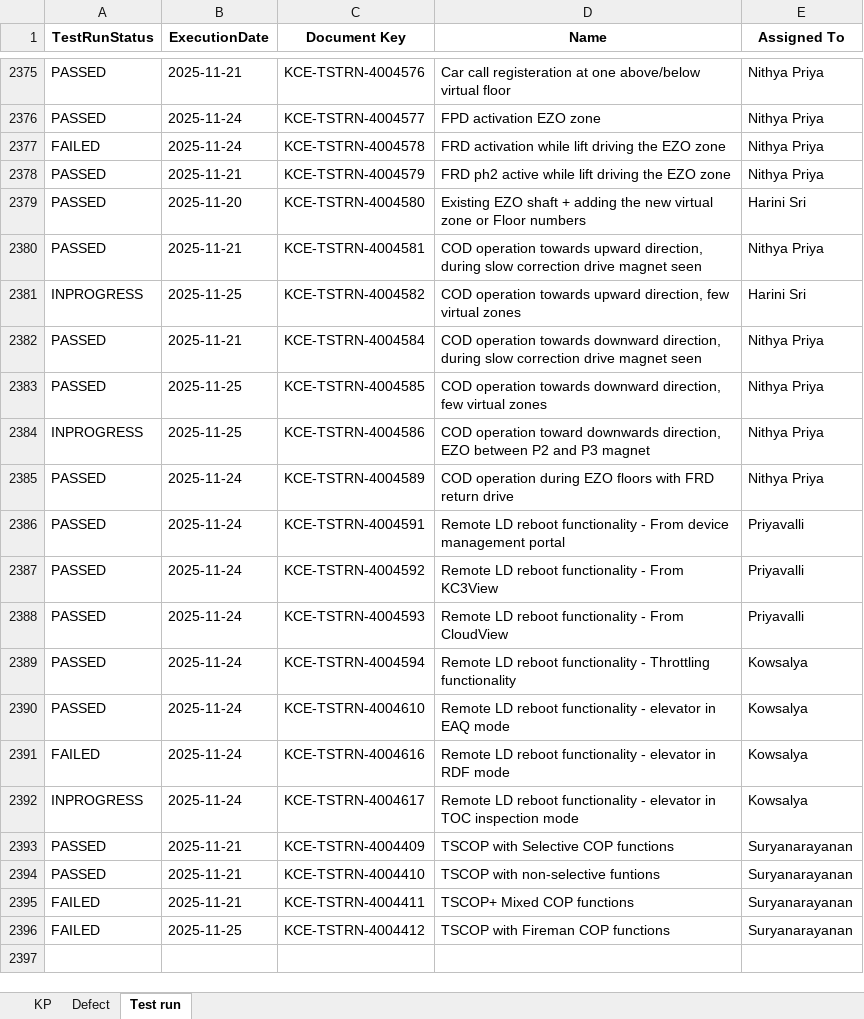
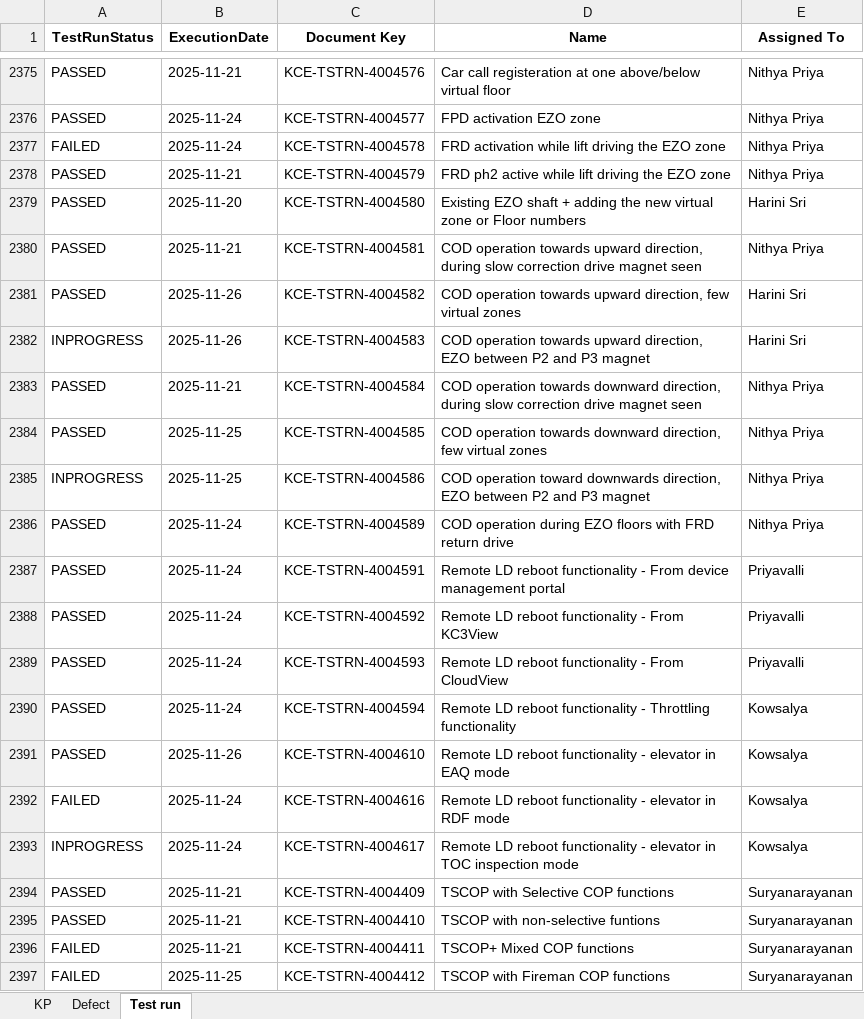
Before and after one commit to DineshGoverthanan/KCE_KPI, an Excel workbook: kp_data.xlsx, sheet Test run, drawn as a sheet; only a part is shown, gaps mark what is left out; values as stored, in another font and other column widths than the file's, no borders; addresses are those after the commit; the diff names each change by its address in the sheet, - before the commit and + after, or states it on an @@ line.

```diff
--- a/kp_data.xlsx (sheet Test run)
+++ b/kp_data.xlsx (sheet Test run)
-A2381 (TestRunStatus): INPROGRESS
+A2381 (TestRunStatus): PASSED
-B2381 (ExecutionDate): 2025-11-25
+B2381 (ExecutionDate): 2025-11-26
+row 2382: INPROGRESS | 2025-11-26 | KCE-TSTRN-4004583 | COD operation towards upward direction, EZO between P2 and P3 magnet | Harini Sri
-B2391 (ExecutionDate): 2025-11-24
+B2391 (ExecutionDate): 2025-11-26
```
Also changed, not shown: sheet KP, 11 other files.
